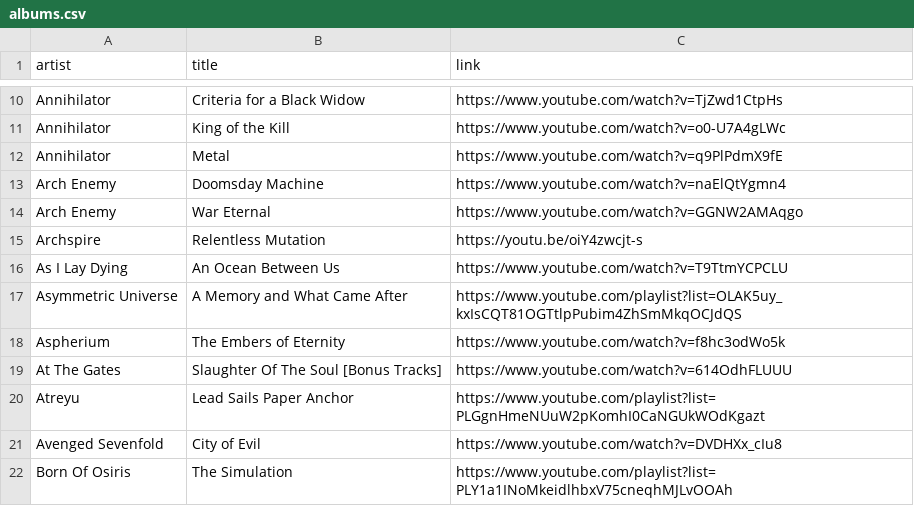
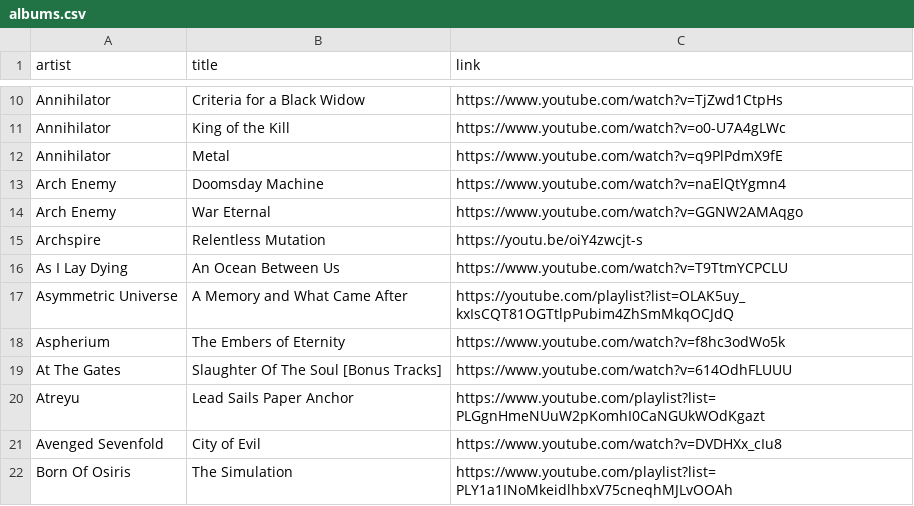
Before and after one commit to benkio/benkio.github.io, a CSV file: data/albums.csv, drawn as a sheet; only a part is shown, gaps mark what is left out.

```diff
--- a/data/albums.csv
+++ b/data/albums.csv
@@ -16,3 +16,3 @@ Archspire,Relentless Mutation,https://youtu.be/oiY4zwcjt-s
 As I Lay Dying,An Ocean Between Us,https://www.youtube.com/watch?v=T9TtmYCPCLU
-Asymmetric Universe,A Memory and What Came After,https://www.youtube.com/playlist?list=OLAK5uy_kxIsCQT81OGTtlpPubim4ZhSmMkqOCJdQS
+Asymmetric Universe,A Memory and What Came After,https://youtube.com/playlist?list=OLAK5uy_kxIsCQT81OGTtlpPubim4ZhSmMkqOCJdQ
 Aspherium,The Embers of Eternity,https://www.youtube.com/watch?v=f8hc3odWo5k
```
Also changed, not shown: data/books.csv, 2 other files.
